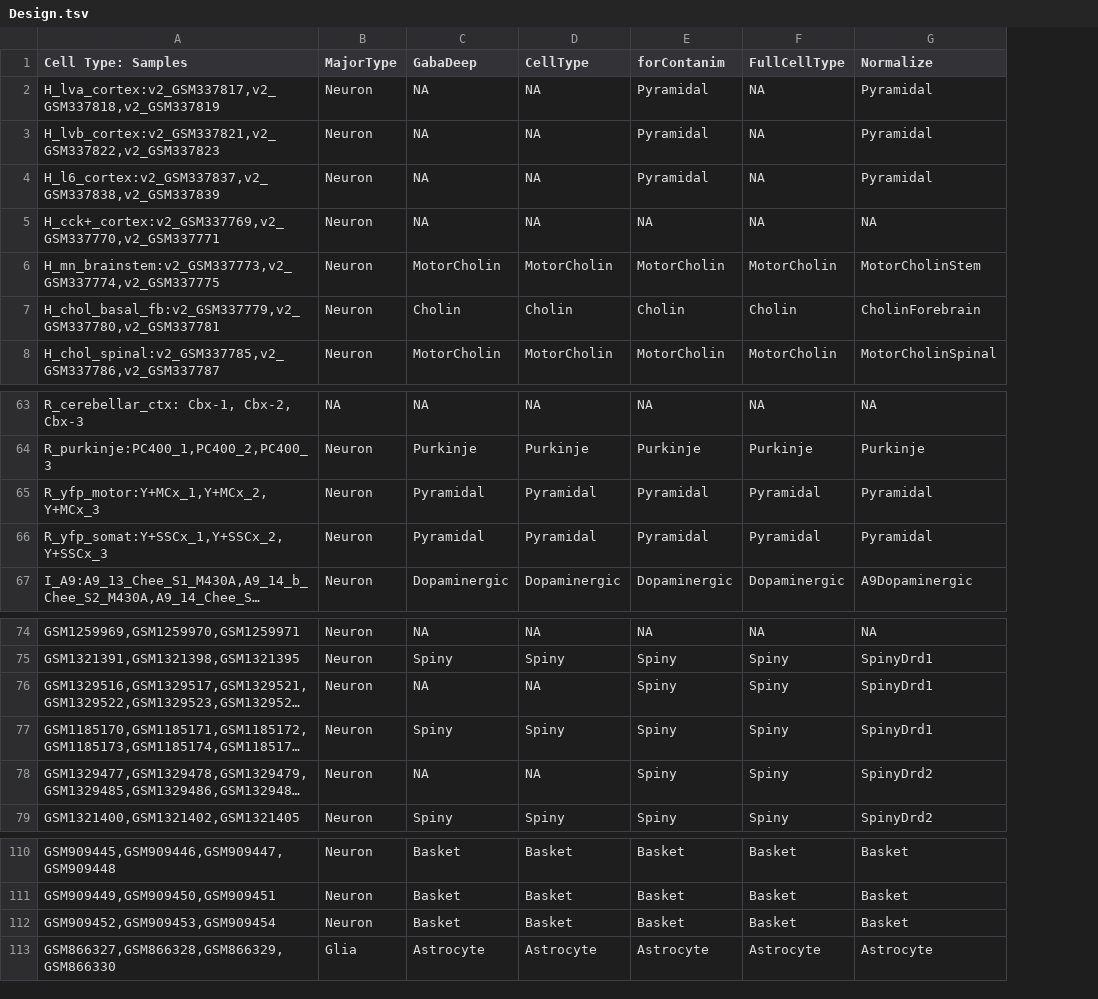
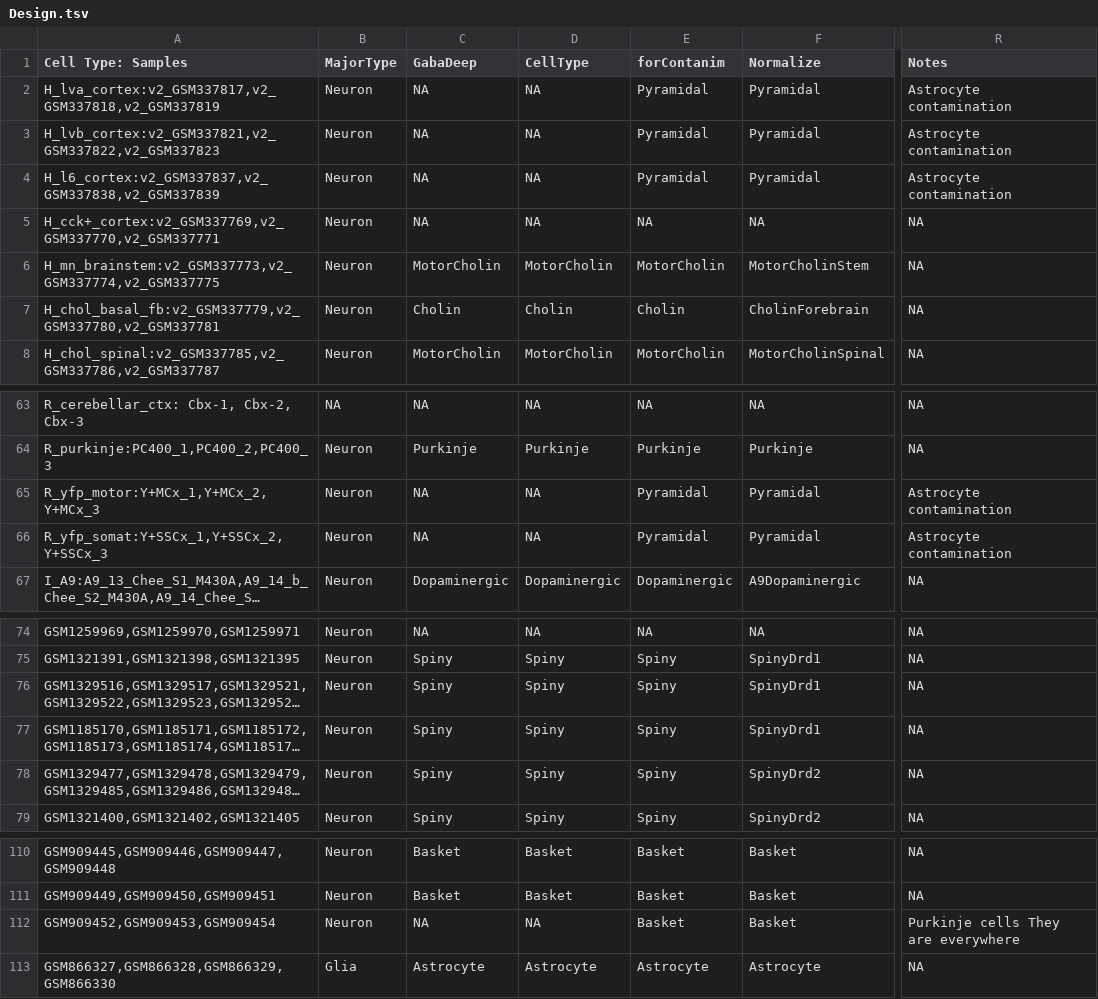
Before and after one commit to oganm/masterOfCellTypes, a TSV file: Data/Design.tsv, drawn as a sheet; only a part is shown, gaps mark what is left out; long unchanged cells end in …; removed rows and columns are numbered as before the commit, all else as after; the diff names each change by its address in the sheet, - before the commit and + after, or states it on an @@ line.

```diff
--- a/Data/Design.tsv
+++ b/Data/Design.tsv
-column F (FullCellType), rows 2-8: NA | NA | NA | NA | MotorCholin | Cholin | MotorCholin; rows 63-67: NA | Purkinje | Pyramidal | Pyramidal | Dopaminergic; rows 74-79: NA | Spiny | Spiny | Spiny | Spiny | Spiny; rows 110-113: Basket | Basket | Basket | Astrocyte
+column R (Notes), rows 2-8: Astrocyte contamination | Astrocyte contamination | Astrocyte contamination | NA | NA | NA | NA; rows 63-67: NA | NA | Astrocyte contamination | Astrocyte contamination | NA; rows 74-79: all NA; rows 110-113: NA | NA | Purkinje cells They are everywhere | NA
-C65:C66 (GabaDeep): Pyramidal
+C65:C66 (GabaDeep): NA
-D65:D66 (CellType): Pyramidal
+D65:D66 (CellType): NA
-C76 (GabaDeep): NA
+C76 (GabaDeep): Spiny
-D76 (CellType): NA
+D76 (CellType): Spiny
-C78 (GabaDeep): NA
+C78 (GabaDeep): Spiny
-D78 (CellType): NA
+D78 (CellType): Spiny
-C112 (GabaDeep): Basket
+C112 (GabaDeep): NA
-D112 (CellType): Basket
+D112 (CellType): NA
```
Also changed, not shown: 3 other files.
